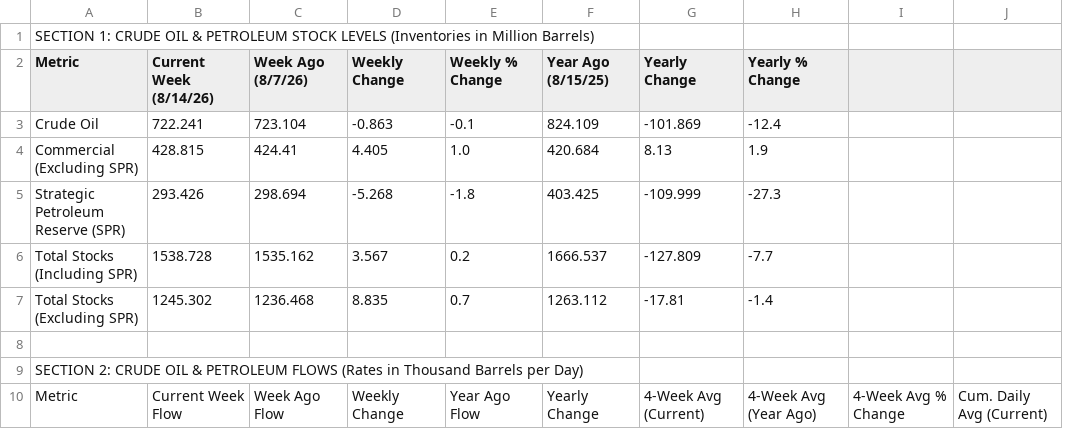
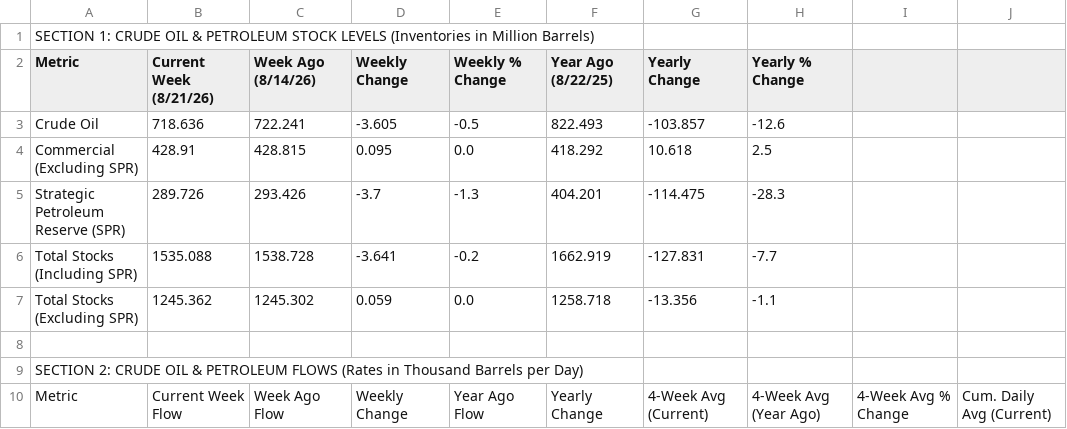
Before and after one commit to Mcibroxo/weekly-oil-dashboard, a CSV file: filtered_crude_oil_data.csv, drawn as a sheet; only a part is shown; removed rows and columns are numbered as before the commit, all else as after; the diff covers the shown part only; the diff names each change by its address in the sheet, - before the commit and + after, or states it on an @@ line.

```diff
--- a/filtered_crude_oil_data.csv
+++ b/filtered_crude_oil_data.csv
+column B (Current Week (8/21/26)), rows 3-10: 718.636 | 428.91 | 289.726 | 1535.088 | 1245.362 |  |  | Current Week Flow
-column C (Week Ago (8/7/26)), rows 3-10: 723.104 | 424.41 | 298.694 | 1535.162 | 1236.468 |  |  | Week Ago Flow
-C2: Current Week (8/14/26)
+C2: Week Ago (8/14/26)
-F2: Year Ago (8/15/25)
+F2: Year Ago (8/22/25)
-D3 (Weekly Change): -0.863
+D3 (Weekly Change): -3.605
-E3 (Weekly % Change): -0.1
+E3 (Weekly % Change): -0.5
-F3 (Year Ago (8/22/25)): 824.109
+F3 (Year Ago (8/22/25)): 822.493
-G3 (Yearly Change): -101.869
+G3 (Yearly Change): -103.857
-H3 (Yearly % Change): -12.4
+H3 (Yearly % Change): -12.6
-D4 (Weekly Change): 4.405
+D4 (Weekly Change): 0.095
-E4 (Weekly % Change): 1.0
+E4 (Weekly % Change): 0.0
-F4 (Year Ago (8/22/25)): 420.684
+F4 (Year Ago (8/22/25)): 418.292
-G4 (Yearly Change): 8.13
+G4 (Yearly Change): 10.618
-H4 (Yearly % Change): 1.9
+H4 (Yearly % Change): 2.5
-D5 (Weekly Change): -5.268
+D5 (Weekly Change): -3.7
-E5 (Weekly % Change): -1.8
+E5 (Weekly % Change): -1.3
-F5 (Year Ago (8/22/25)): 403.425
+F5 (Year Ago (8/22/25)): 404.201
-G5 (Yearly Change): -109.999
+G5 (Yearly Change): -114.475
-H5 (Yearly % Change): -27.3
+H5 (Yearly % Change): -28.3
-D6 (Weekly Change): 3.567
+D6 (Weekly Change): -3.641
-E6 (Weekly % Change): 0.2
+E6 (Weekly % Change): -0.2
-F6 (Year Ago (8/22/25)): 1666.537
+F6 (Year Ago (8/22/25)): 1662.919
-G6 (Yearly Change): -127.809
+G6 (Yearly Change): -127.831
-D7 (Weekly Change): 8.835
+D7 (Weekly Change): 0.059
-E7 (Weekly % Change): 0.7
+E7 (Weekly % Change): 0.0
-F7 (Year Ago (8/22/25)): 1263.112
+F7 (Year Ago (8/22/25)): 1258.718
-G7 (Yearly Change): -17.81
+G7 (Yearly Change): -13.356
-H7 (Yearly % Change): -1.4
+H7 (Yearly % Change): -1.1
-C10 (Week Ago (8/14/26)): Current Week Flow
+C10 (Week Ago (8/14/26)): Week Ago Flow
```
Also changed, not shown: 114 edited cells elsewhere in this file, table1.csv, 2 other files.
